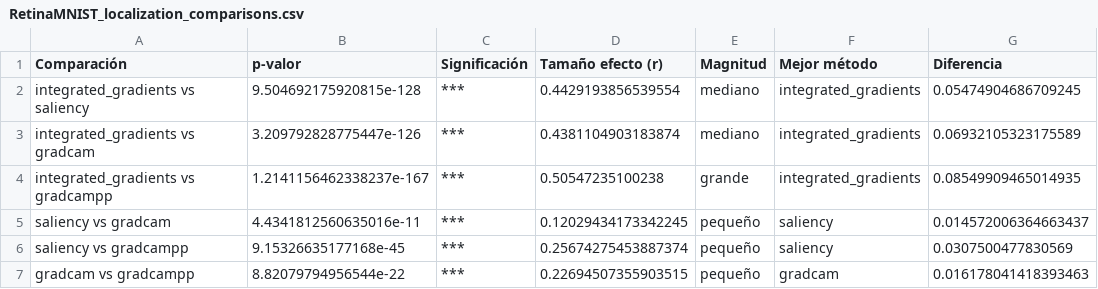
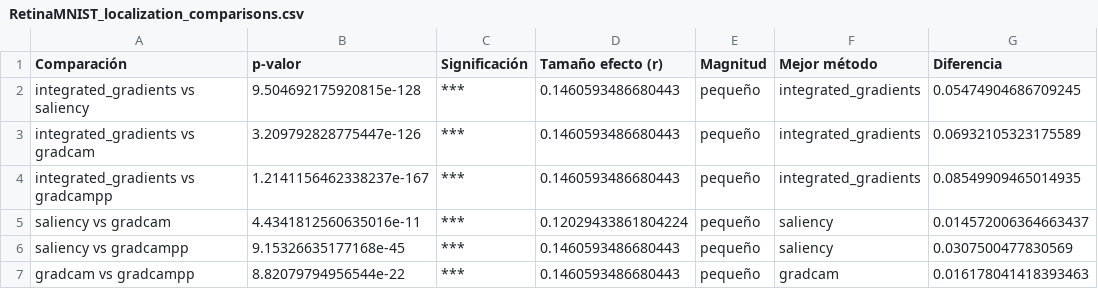
Before and after one commit to LauraMonne/TFM_Laura_Monne, a CSV file: results/statistical_analysis/comparisons/RetinaMNIST_localization_comparisons.csv, drawn as a sheet.

```diff
--- a/results/statistical_analysis/comparisons/RetinaMNIST_localization_comparisons.csv
+++ b/results/statistical_analysis/comparisons/RetinaMNIST_localization_comparisons.csv
@@ -1,7 +1,7 @@
 Comparación,p-valor,Significación,Tamaño efecto (r),Magnitud,Mejor método,Diferencia
-integrated_gradients vs saliency,9.504692175920815e-128,***,0.4429193856539554,mediano,integrated_gradients,0.05474904686709245
-integrated_gradients vs gradcam,3.209792828775447e-126,***,0.4381104903183874,mediano,integrated_gradients,0.06932105323175589
-integrated_gradients vs gradcampp,1.2141156462338237e-167,***,0.50547235100238,grande,integrated_gradients,0.08549909465014935
-saliency vs gradcam,4.4341812560635016e-11,***,0.12029434173342245,pequeño,saliency,0.014572006364663437
-saliency vs gradcampp,9.15326635177168e-45,***,0.25674275453887374,pequeño,saliency,0.0307500477830569
-gradcam vs gradcampp,8.82079794956544e-22,***,0.22694507355903515,pequeño,gradcam,0.016178041418393463
+integrated_gradients vs saliency,9.504692175920815e-128,***,0.1460593486680443,pequeño,integrated_gradients,0.05474904686709245
+integrated_gradients vs gradcam,3.209792828775447e-126,***,0.1460593486680443,pequeño,integrated_gradients,0.06932105323175589
+integrated_gradients vs gradcampp,1.2141156462338237e-167,***,0.1460593486680443,pequeño,integrated_gradients,0.08549909465014935
+saliency vs gradcam,4.4341812560635016e-11,***,0.12029433861804224,pequeño,saliency,0.014572006364663437
+saliency vs gradcampp,9.15326635177168e-45,***,0.1460593486680443,pequeño,saliency,0.0307500477830569
+gradcam vs gradcampp,8.82079794956544e-22,***,0.1460593486680443,pequeño,gradcam,0.016178041418393463
```
Also changed, not shown: results/statistical_analysis/comparisons/BloodMNIST_faithfulness_comparisons.csv, results/statistical_analysis/comparisons/BloodMNIST_localization_comparisons.csv, 14 other files.
